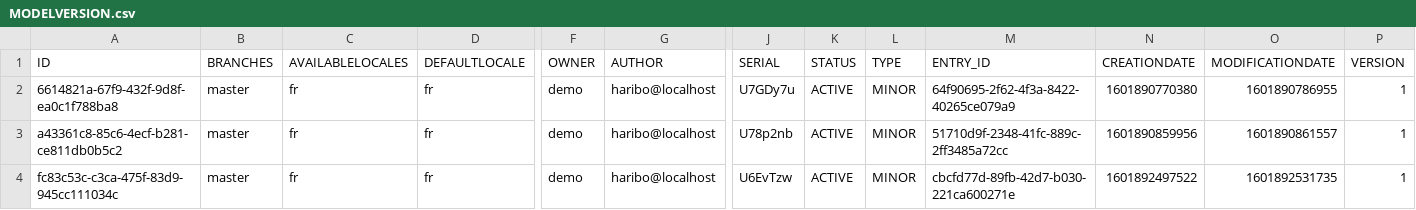
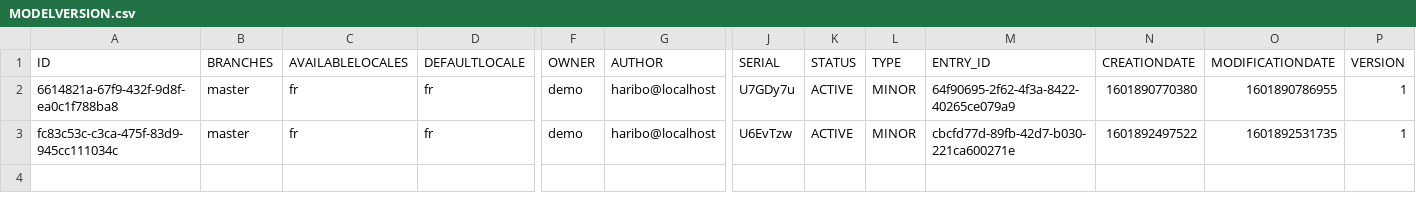
Before and after one commit to fairandsmart/consent-manager-back, a CSV file: src/main/resources/db/MODELVERSION.csv, drawn as a sheet; only a part is shown, gaps mark what is left out; rows hold the shown columns only; the diff names each change by its address in the sheet, - before the commit and + after, or states it on an @@ line.

Commit message:
PRD-1115: Nouvelle version simplifiée des préférences + templates basiques

```diff
--- a/src/main/resources/db/MODELVERSION.csv
+++ b/src/main/resources/db/MODELVERSION.csv
-row 3: a43361c8-85c6-4ecf-b281-ce811db0b5c2 | master | fr | fr | demo | haribo@localhost | U78p2nb | ACTIVE | MINOR | 51710d9f-2348-41fc-889c-2ff3485a72cc | 1601890859956 | 1601890861557 | 1
```
Also changed, not shown: src/main/resources/db/MODELENTRY.csv, 4 other files.
